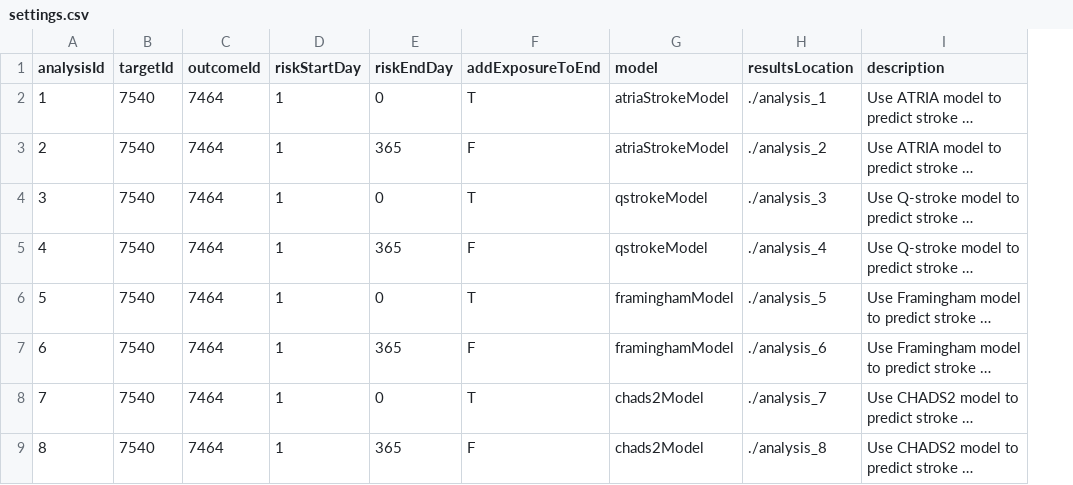
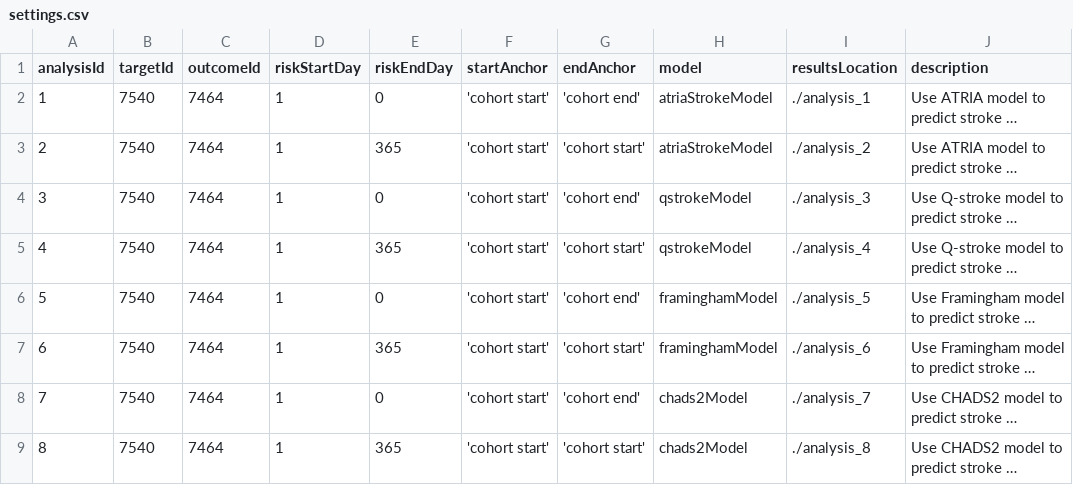
Before and after one commit to ohdsi-studies/ExistingStrokeRiskExternalValidation, a CSV file: inst/settings/settings.csv, drawn as a sheet; only a part is shown; long unchanged cells end in …; removed rows and columns are numbered as before the commit, all else as after; the diff names each change by its address in the sheet, - before the commit and + after, or states it on an @@ line.

Commit message:
updating settings
updating for new PredictionComparison inputs

```diff
--- a/inst/settings/settings.csv
+++ b/inst/settings/settings.csv
-column F (addExposureToEnd), rows 2-9: T | F | T | F | T | F | T | F
+column F (startAnchor), rows 2-9: all 'cohort start'
+column G (endAnchor), rows 2-9: 'cohort end' | 'cohort start' | 'cohort end' | 'cohort start' | 'cohort end' | 'cohort start' | 'cohort end' | 'cohort start'
```
Also changed, not shown: 1 other file.
